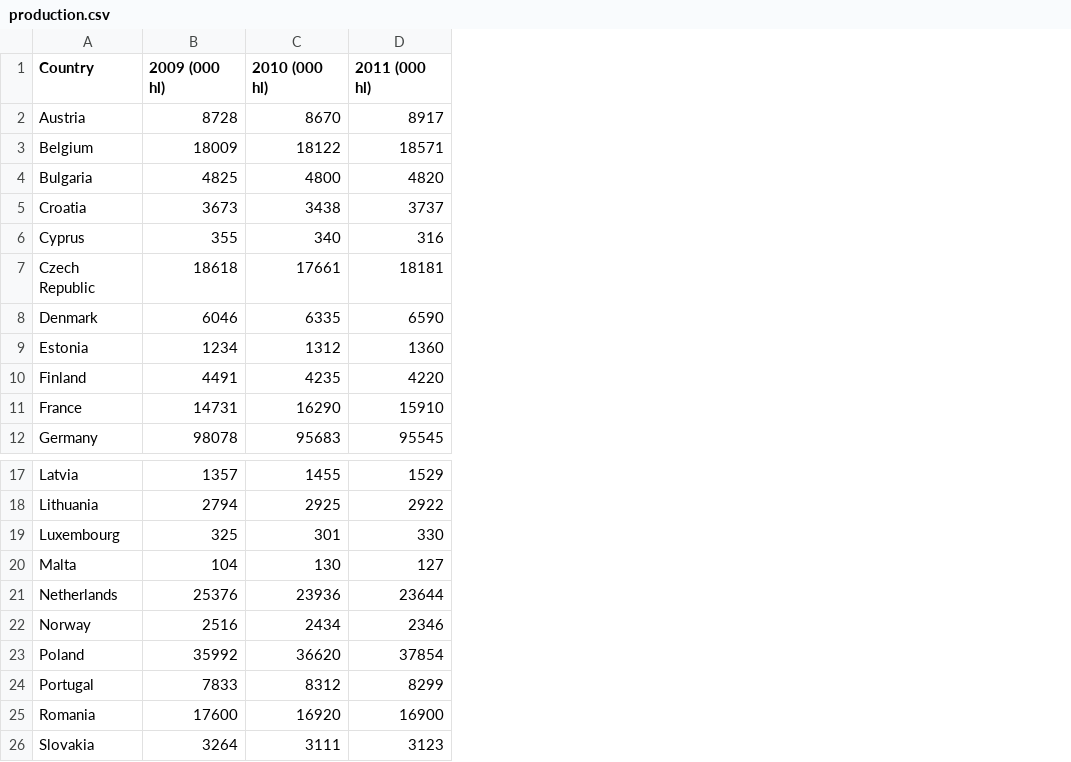
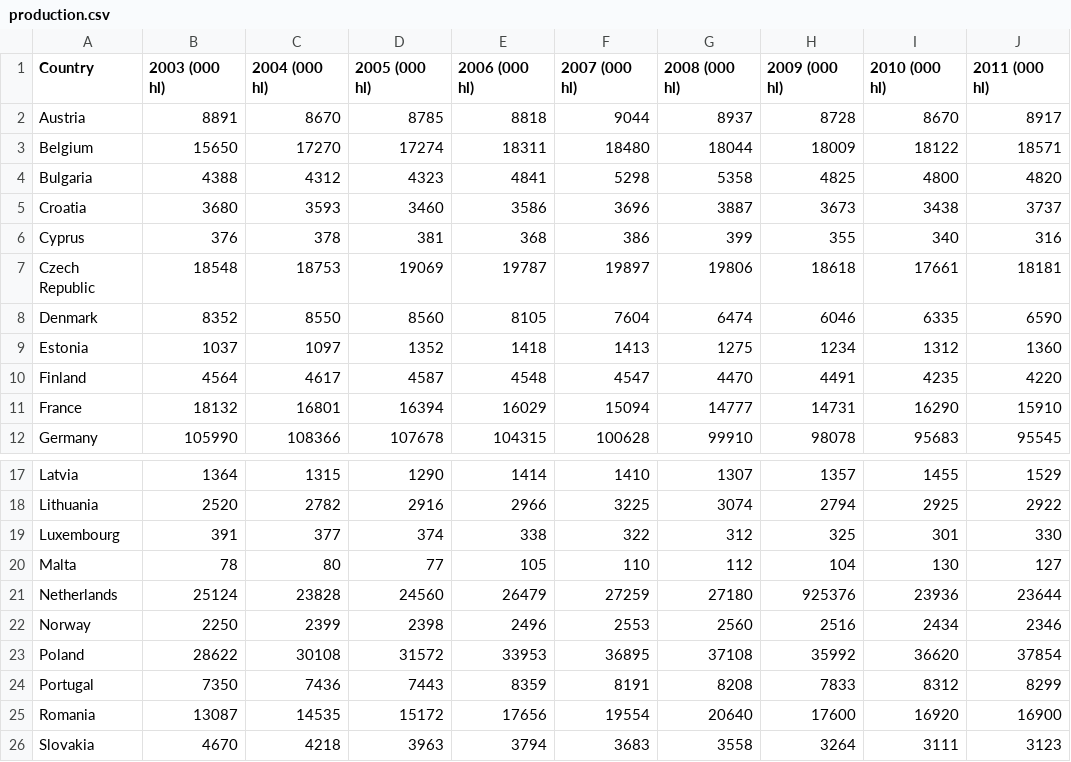
Before and after one commit to openpunkart/punkart.starter.magick, a CSV file: production.csv, drawn as a sheet; only a part is shown, gaps mark what is left out; addresses are those after the commit; the diff names each change by its address in the sheet, - before the commit and + after, or states it on an @@ line.

Commit message:
up prod

```diff
--- a/production.csv
+++ b/production.csv
+column B (2003 (000 hl)), rows 2-12: 8891 | 15650 | 4388 | 3680 | 376 | 18548 | 8352 | 1037 | 4564 | 18132 | 105990; rows 17-26: 1364 | 2520 | 391 | 78 | 25124 | 2250 | 28622 | 7350 | 13087 | 4670
+column C (2004 (000 hl)), rows 2-12: 8670 | 17270 | 4312 | 3593 | 378 | 18753 | 8550 | 1097 | 4617 | 16801 | 108366; rows 17-26: 1315 | 2782 | 377 | 80 | 23828 | 2399 | 30108 | 7436 | 14535 | 4218
+column D (2005 (000 hl)), rows 2-12: 8785 | 17274 | 4323 | 3460 | 381 | 19069 | 8560 | 1352 | 4587 | 16394 | 107678; rows 17-26: 1290 | 2916 | 374 | 77 | 24560 | 2398 | 31572 | 7443 | 15172 | 3963
+column E (2006 (000 hl)), rows 2-12: 8818 | 18311 | 4841 | 3586 | 368 | 19787 | 8105 | 1418 | 4548 | 16029 | 104315; rows 17-26: 1414 | 2966 | 338 | 105 | 26479 | 2496 | 33953 | 8359 | 17656 | 3794
+column F (2007 (000 hl)), rows 2-12: 9044 | 18480 | 5298 | 3696 | 386 | 19897 | 7604 | 1413 | 4547 | 15094 | 100628; rows 17-26: 1410 | 3225 | 322 | 110 | 27259 | 2553 | 36895 | 8191 | 19554 | 3683
+column G (2008 (000 hl)), rows 2-12: 8937 | 18044 | 5358 | 3887 | 399 | 19806 | 6474 | 1275 | 4470 | 14777 | 99910; rows 17-26: 1307 | 3074 | 312 | 112 | 27180 | 2560 | 37108 | 8208 | 20640 | 3558
-H21 (2009 (000 hl)): 25376
+H21 (2009 (000 hl)): 925376
```
